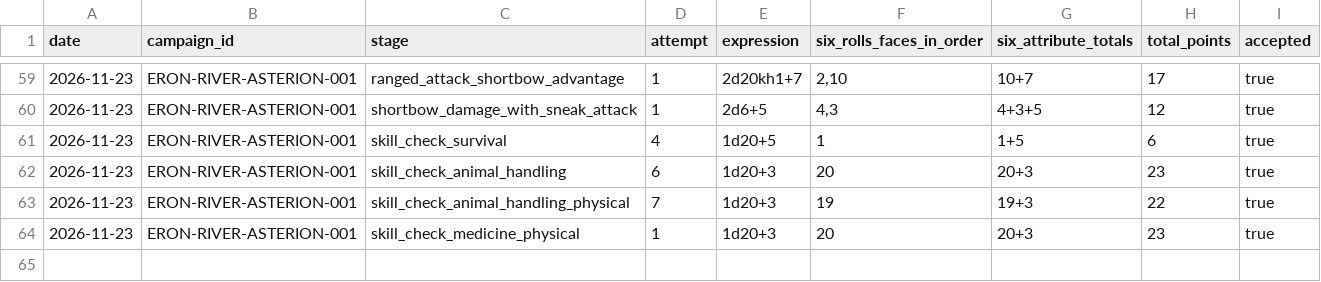
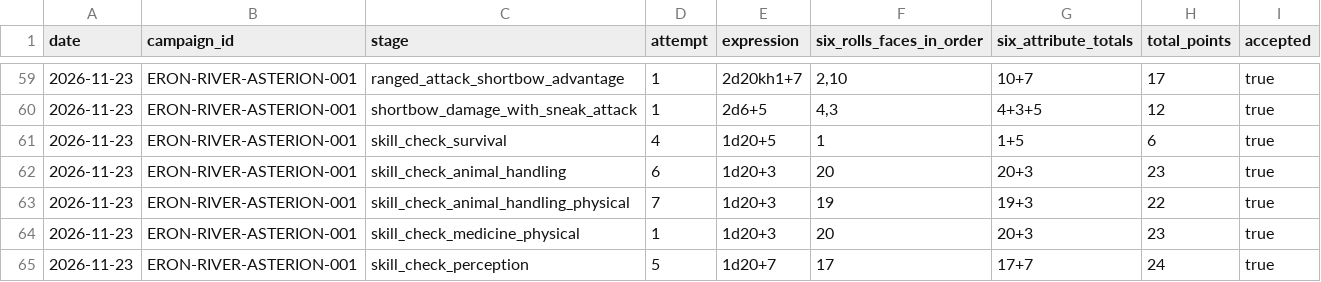
Before and after one commit to lucasonofresantos-ux/dnd-campanha, a CSV file: dice/ROLL_LOG.csv, drawn as a sheet; only a part is shown, gaps mark what is left out.

Commit message:
Registrar Percepção de Eron ao jantar: [17]+7=24

```diff
--- a/dice/ROLL_LOG.csv
+++ b/dice/ROLL_LOG.csv
@@ -64 +64,2 @@ date,campaign_id,stage,attempt,expression,six_rolls_faces_in_order,six_attribute
 2026-11-23,ERON-RIVER-ASTERION-001,skill_check_medicine_physical,1,1d20+3,20,"20+3",23,true
+2026-11-23,ERON-RIVER-ASTERION-001,skill_check_perception,5,1d20+7,17,"17+7",24,true
```
